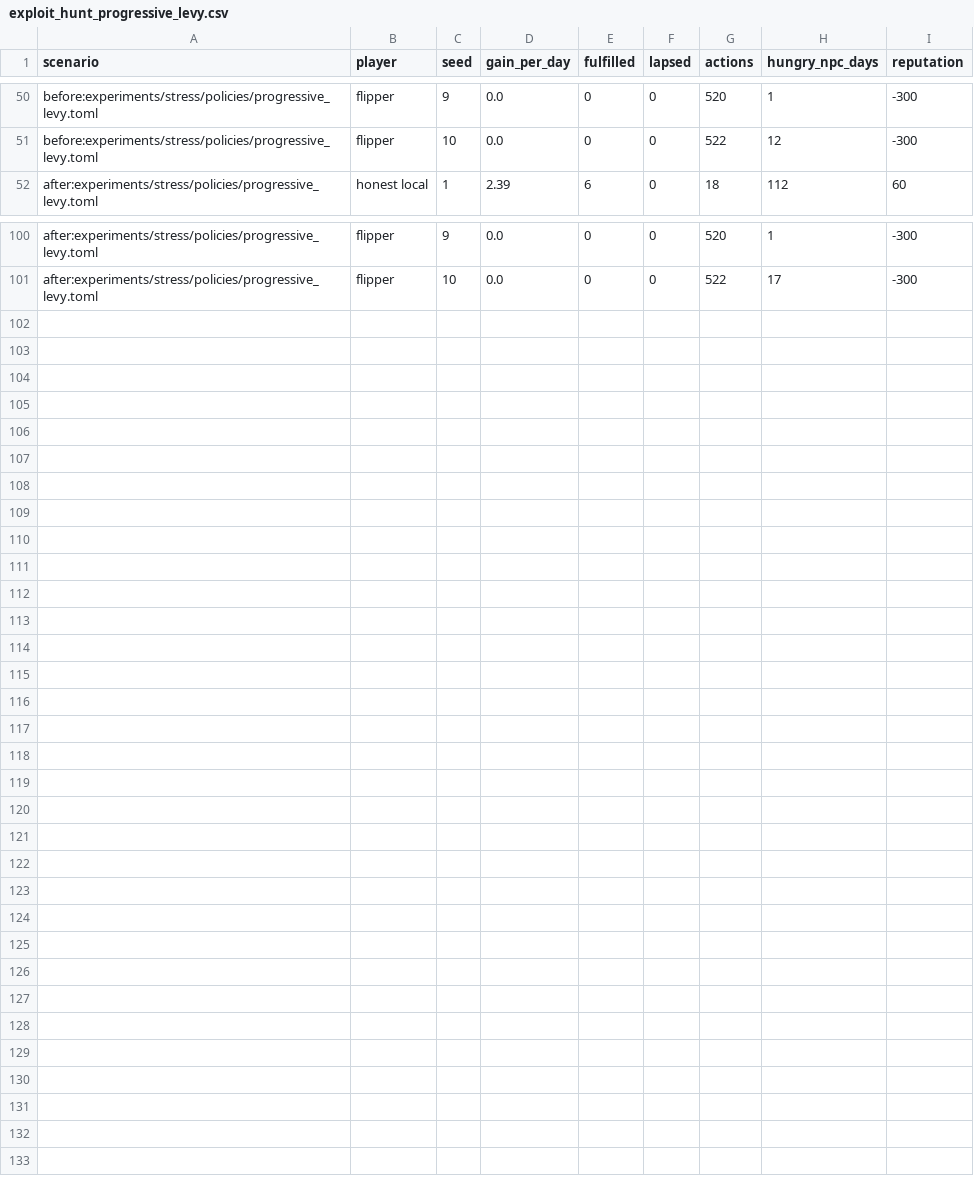
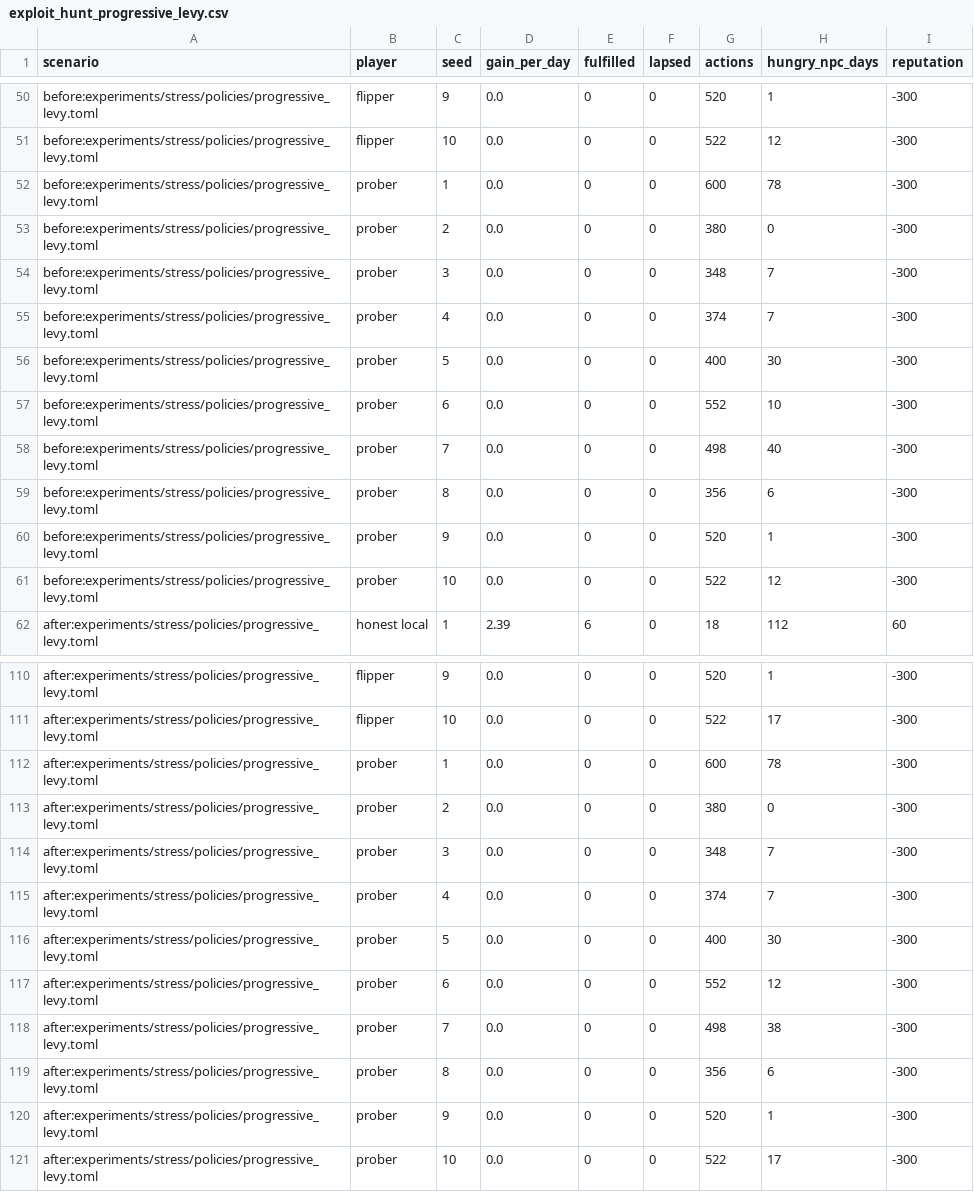
Before and after one commit to Adiezc/questless, a CSV file: experiments/results/exploit_hunt_progressive_levy.csv, drawn as a sheet; only a part is shown, gaps mark what is left out; the diff names each change by its address in the sheet, - before the commit and + after, or states it on an @@ line.

```diff
--- a/experiments/results/exploit_hunt_progressive_levy.csv
+++ b/experiments/results/exploit_hunt_progressive_levy.csv
+row 52: before:experiments/stress/policies/progressive_levy.toml | prober | 1 | 0.0 | 0 | 0 | 600 | 78 | -300
+row 53: before:experiments/stress/policies/progressive_levy.toml | prober | 2 | 0.0 | 0 | 0 | 380 | 0 | -300
+row 54: before:experiments/stress/policies/progressive_levy.toml | prober | 3 | 0.0 | 0 | 0 | 348 | 7 | -300
+row 55: before:experiments/stress/policies/progressive_levy.toml | prober | 4 | 0.0 | 0 | 0 | 374 | 7 | -300
+row 56: before:experiments/stress/policies/progressive_levy.toml | prober | 5 | 0.0 | 0 | 0 | 400 | 30 | -300
+row 57: before:experiments/stress/policies/progressive_levy.toml | prober | 6 | 0.0 | 0 | 0 | 552 | 10 | -300
+row 58: before:experiments/stress/policies/progressive_levy.toml | prober | 7 | 0.0 | 0 | 0 | 498 | 40 | -300
+row 59: before:experiments/stress/policies/progressive_levy.toml | prober | 8 | 0.0 | 0 | 0 | 356 | 6 | -300
+row 60: before:experiments/stress/policies/progressive_levy.toml | prober | 9 | 0.0 | 0 | 0 | 520 | 1 | -300
+row 61: before:experiments/stress/policies/progressive_levy.toml | prober | 10 | 0.0 | 0 | 0 | 522 | 12 | -300
+row 112: after:experiments/stress/policies/progressive_levy.toml | prober | 1 | 0.0 | 0 | 0 | 600 | 78 | -300
+row 113: after:experiments/stress/policies/progressive_levy.toml | prober | 2 | 0.0 | 0 | 0 | 380 | 0 | -300
+row 114: after:experiments/stress/policies/progressive_levy.toml | prober | 3 | 0.0 | 0 | 0 | 348 | 7 | -300
+row 115: after:experiments/stress/policies/progressive_levy.toml | prober | 4 | 0.0 | 0 | 0 | 374 | 7 | -300
+row 116: after:experiments/stress/policies/progressive_levy.toml | prober | 5 | 0.0 | 0 | 0 | 400 | 30 | -300
+row 117: after:experiments/stress/policies/progressive_levy.toml | prober | 6 | 0.0 | 0 | 0 | 552 | 12 | -300
+row 118: after:experiments/stress/policies/progressive_levy.toml | prober | 7 | 0.0 | 0 | 0 | 498 | 38 | -300
+row 119: after:experiments/stress/policies/progressive_levy.toml | prober | 8 | 0.0 | 0 | 0 | 356 | 6 | -300
+row 120: after:experiments/stress/policies/progressive_levy.toml | prober | 9 | 0.0 | 0 | 0 | 520 | 1 | -300
+row 121: after:experiments/stress/policies/progressive_levy.toml | prober | 10 | 0.0 | 0 | 0 | 522 | 17 | -300
```
Also changed, not shown: experiments/results/exploit_hunt.csv, 6 other files.
